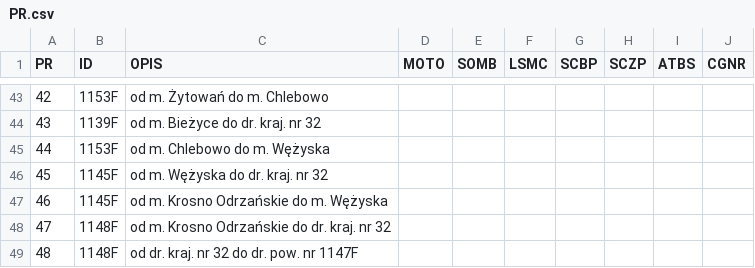
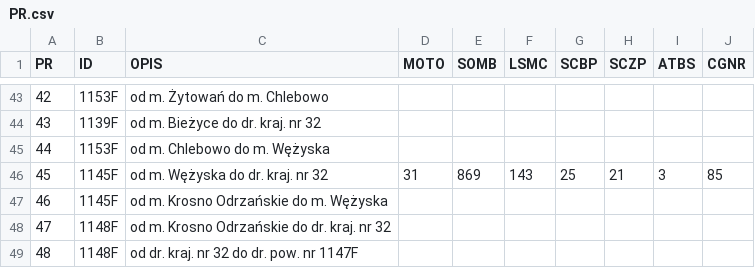
Before and after one commit to JanStefanczykZDPKrosnoOdrzanskie/MapaDrogPowiatowychKrosnoOdrzanskie, a CSV file: PR.csv, drawn as a sheet; only a part is shown, gaps mark what is left out.

Commit message:
Odcinek 45 wstępnie

```diff
--- a/PR.csv
+++ b/PR.csv
@@ -45,3 +45,3 @@
 44,1153F,od m. Chlebowo do m. Wężyska,,,,,,,
-45,1145F,od m. Wężyska do dr. kraj. nr 32,,,,,,,
+45,1145F,od m. Wężyska do dr. kraj. nr 32,31,869,143,25,21,3,85
 46,1145F,od m. Krosno Odrzańskie do m. Wężyska,,,,,,,
```
